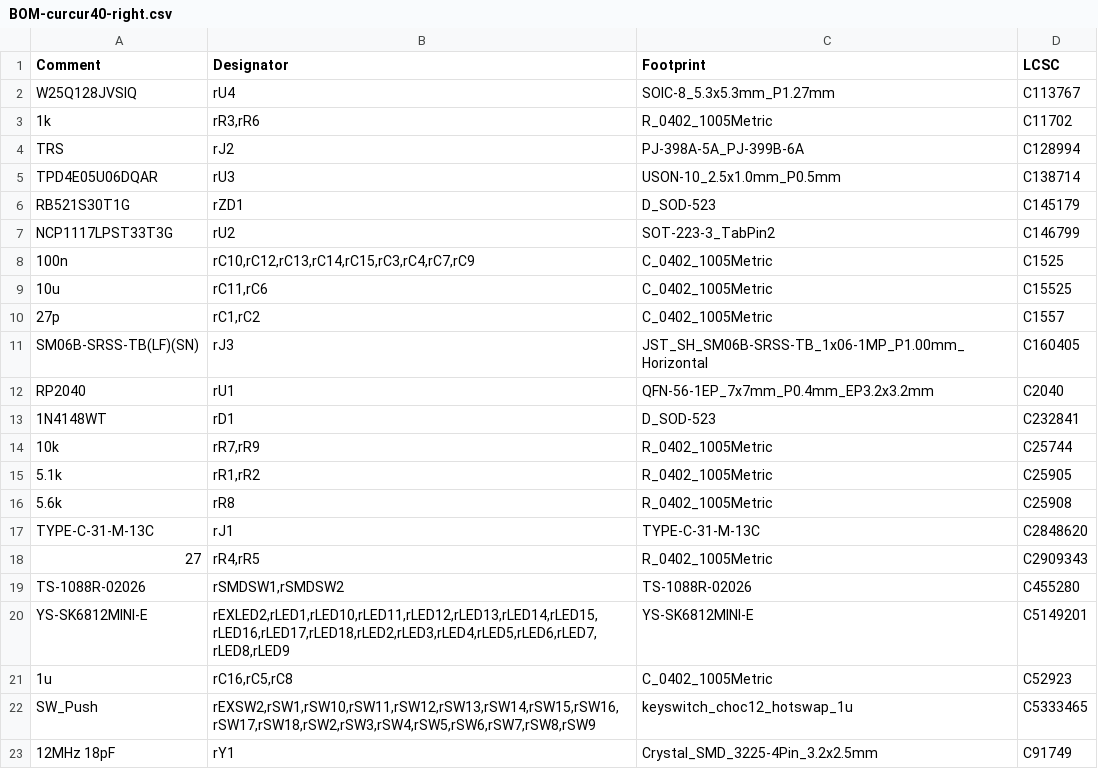
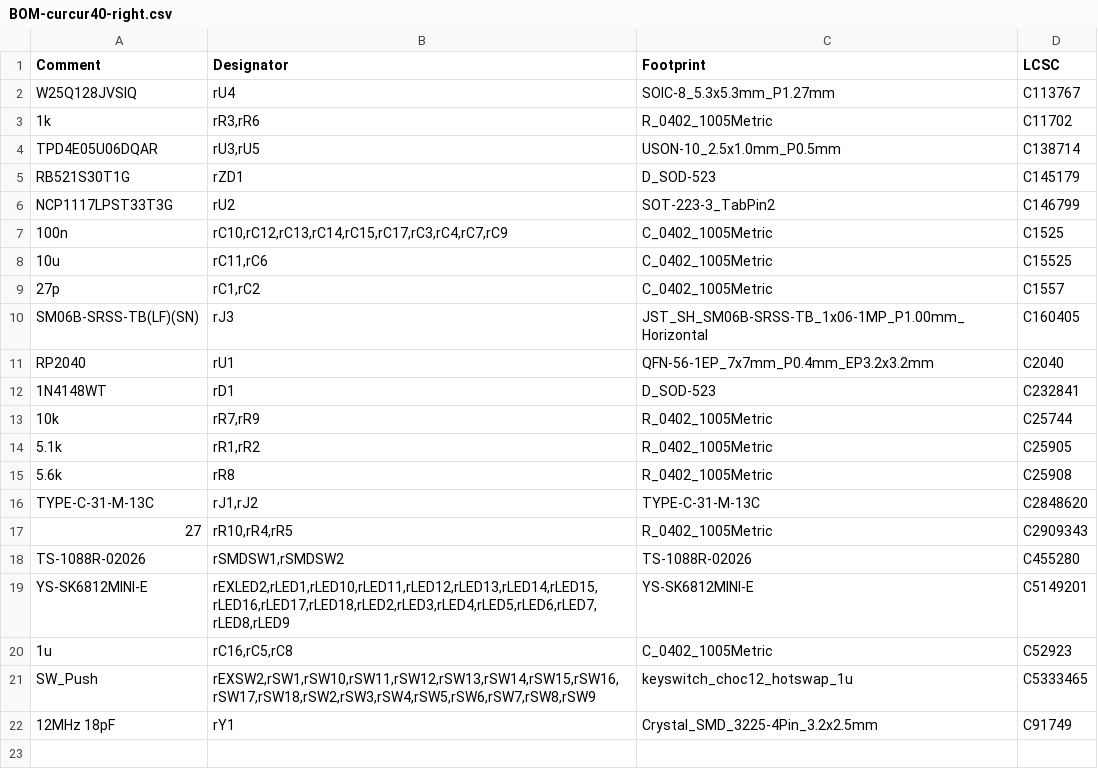
Before and after one commit to oktntko/curcur40, a CSV file: pcbs/right/jlcpcb/production_files/BOM-curcur40-right.csv, drawn as a sheet.

```diff
--- a/pcbs/right/jlcpcb/production_files/BOM-curcur40-right.csv
+++ b/pcbs/right/jlcpcb/production_files/BOM-curcur40-right.csv
@@ -3,7 +3,6 @@ W25Q128JVSIQ,rU4,SOIC-8_5.3x5.3mm_P1.27mm,C113767
 1k,"rR3,rR6",R_0402_1005Metric,C11702
-TRS,rJ2,PJ-398A-5A_PJ-399B-6A,C128994
-TPD4E05U06DQAR,rU3,USON-10_2.5x1.0mm_P0.5mm,C138714
+TPD4E05U06DQAR,"rU3,rU5",USON-10_2.5x1.0mm_P0.5mm,C138714
 RB521S30T1G,rZD1,D_SOD-523,C145179
 NCP1117LPST33T3G,rU2,SOT-223-3_TabPin2,C146799
-100n,"rC10,rC12,rC13,rC14,rC15,rC3,rC4,rC7,rC9",C_0402_1005Metric,C1525
+100n,"rC10,rC12,rC13,rC14,rC15,rC17,rC3,rC4,rC7,rC9",C_0402_1005Metric,C1525
 10u,"rC11,rC6",C_0402_1005Metric,C15525
@@ -16,4 +15,4 @@ RP2040,rU1,QFN-56-1EP_7x7mm_P0.4mm_EP3.2x3.2mm,C2040
 5.6k,rR8,R_0402_1005Metric,C25908
-TYPE-C-31-M-13C,rJ1,TYPE-C-31-M-13C,C2848620
-27,"rR4,rR5",R_0402_1005Metric,C2909343
+TYPE-C-31-M-13C,"rJ1,rJ2",TYPE-C-31-M-13C,C2848620
+27,"rR10,rR4,rR5",R_0402_1005Metric,C2909343
 TS-1088R-02026,"rSMDSW1,rSMDSW2",TS-1088R-02026,C455280
```
Also changed, not shown: pcbs/left/jlcpcb/production_files/BOM-curcur40-left.csv, pcbs/left/jlcpcb/production_files/CPL-curcur40-left.csv, 12 other files.
